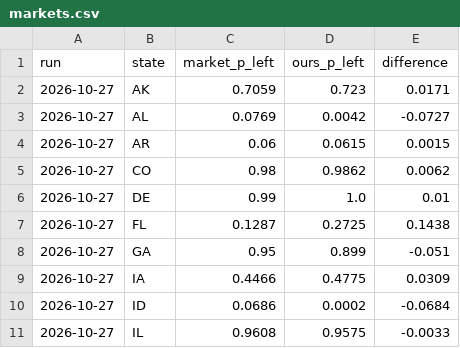
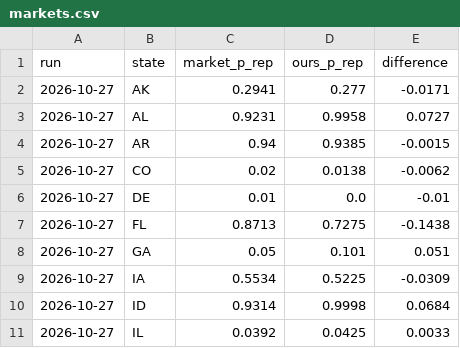
Before and after one commit to mh2244/US_Midterms_Synthetic_Voting, a CSV file: data/03-results/comparison/markets.csv, drawn as a sheet; only a part is shown; the diff covers the shown part only.

```diff
--- a/data/03-results/comparison/markets.csv
+++ b/data/03-results/comparison/markets.csv
@@ -1,11 +1,11 @@
-run,state,market_p_left,ours_p_left,difference
-2026-10-27,AK,0.7059,0.723,0.0171
-2026-10-27,AL,0.0769,0.0042,-0.0727
-2026-10-27,AR,0.06,0.0615,0.0015
-2026-10-27,CO,0.98,0.9862,0.0062
-2026-10-27,DE,0.99,1.0,0.01
-2026-10-27,FL,0.1287,0.2725,0.1438
-2026-10-27,GA,0.95,0.899,-0.051
-2026-10-27,IA,0.4466,0.4775,0.0309
-2026-10-27,ID,0.0686,0.0002,-0.0684
-2026-10-27,IL,0.9608,0.9575,-0.0033
+run,state,market_p_rep,ours_p_rep,difference
+2026-10-27,AK,0.2941,0.277,-0.0171
+2026-10-27,AL,0.9231,0.9958,0.0727
+2026-10-27,AR,0.94,0.9385,-0.0015
+2026-10-27,CO,0.02,0.0138,-0.0062
+2026-10-27,DE,0.01,0.0,-0.01
+2026-10-27,FL,0.8713,0.7275,-0.1438
+2026-10-27,GA,0.05,0.101,0.051
+2026-10-27,IA,0.5534,0.5225,-0.0309
+2026-10-27,ID,0.9314,0.9998,0.0684
+2026-10-27,IL,0.0392,0.0425,0.0033
```
Also changed, not shown: 75 edited cells elsewhere in this file, 5 other files.
